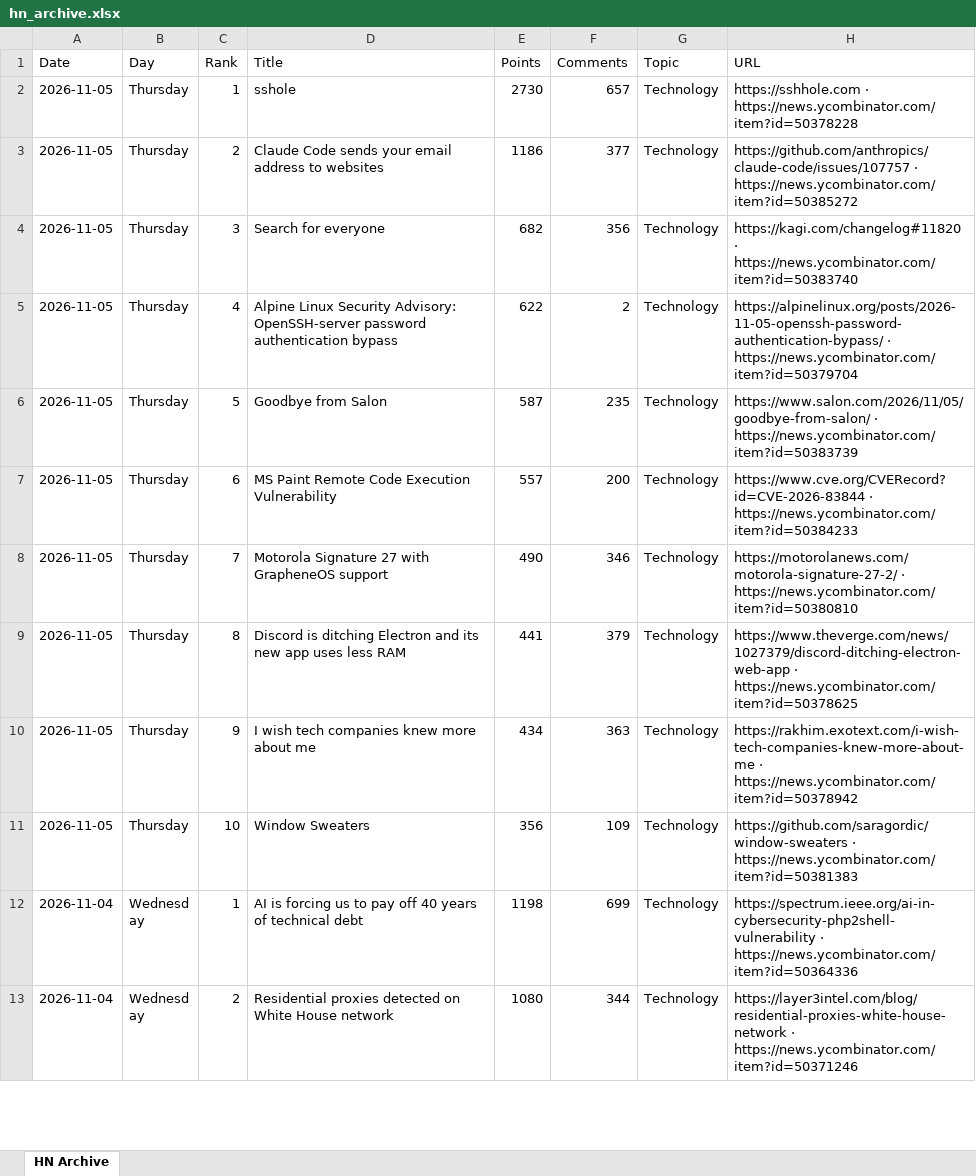
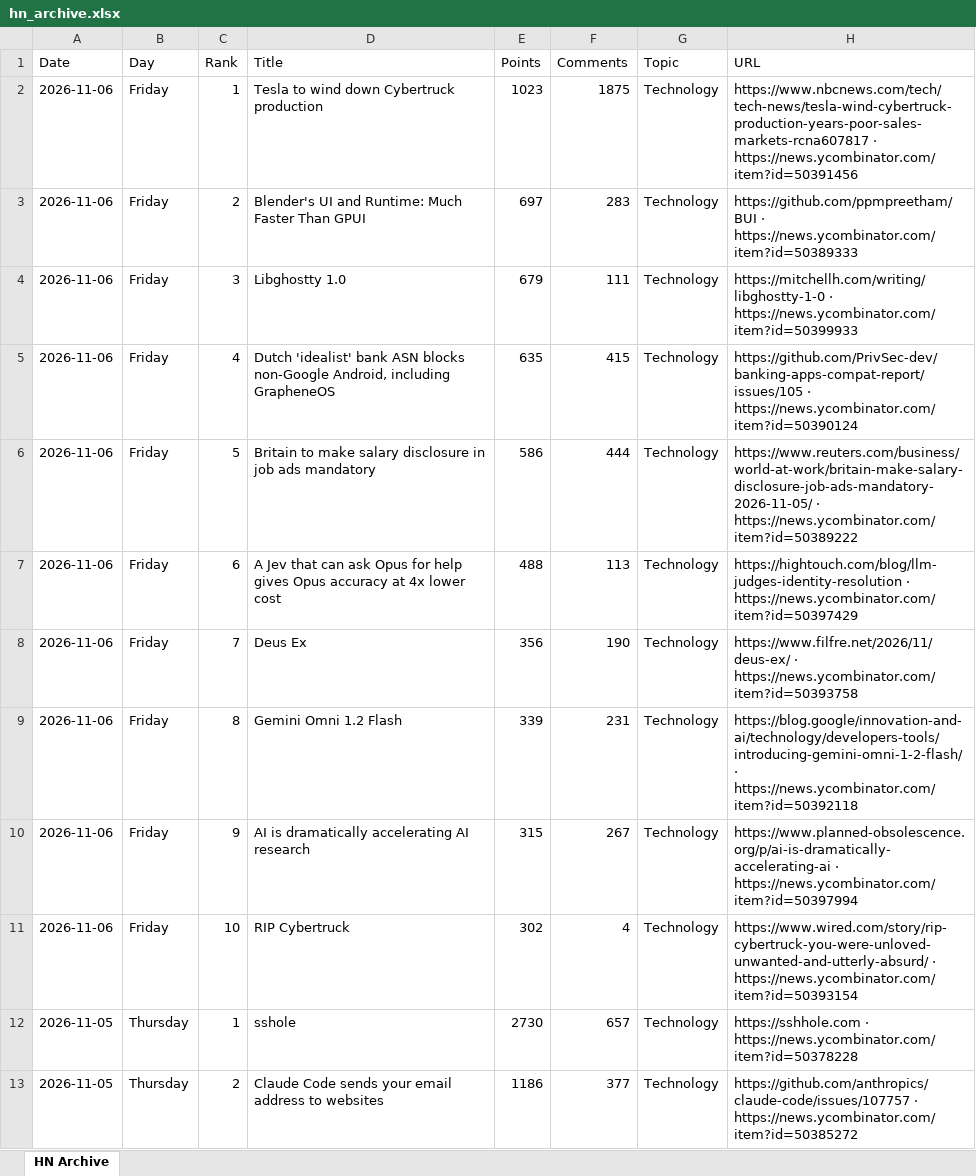
Before and after one commit to hankang156-eng/daily-digest, an Excel workbook: data/hn/hn_archive.xlsx, sheet HN Archive, drawn as a sheet; only a part is shown; the shorter side is filled out with more unchanged rows; values as stored, in another font and other column widths than the file's, no borders; the diff names each change by its address in the sheet, - before the commit and + after, or states it on an @@ line.

```diff
--- a/data/hn/hn_archive.xlsx (sheet HN Archive)
+++ b/data/hn/hn_archive.xlsx (sheet HN Archive)
+row 2: 2026-11-06 | Friday | 1 | Tesla to wind down Cybertruck production | 1023 | 1875 | Technology | https://www.nbcnews.com/tech/tech-news/tesla-wind-cybertruck-production-years-poor-sales-markets-rcna607817 · https://news.ycombinator.com/item?id=50391456
+row 3: 2026-11-06 | Friday | 2 | Blender's UI and Runtime: Much Faster Than GPUI | 697 | 283 | Technology | https://github.com/ppmpreetham/BUI · https://news.ycombinator.com/item?id=50389333
+row 4: 2026-11-06 | Friday | 3 | Libghostty 1.0 | 679 | 111 | Technology | https://mitchellh.com/writing/libghostty-1-0 · https://news.ycombinator.com/item?id=50399933
+row 5: 2026-11-06 | Friday | 4 | Dutch 'idealist' bank ASN blocks non-Google Android, including GrapheneOS | 635 | 415 | Technology | https://github.com/PrivSec-dev/banking-apps-compat-report/issues/105 · https://news.ycombinator.com/item?id=50390124
+row 6: 2026-11-06 | Friday | 5 | Britain to make salary disclosure in job ads mandatory | 586 | 444 | Technology | https://www.reuters.com/business/world-at-work/britain-make-salary-disclosure-job-ads-mandatory-2026-11-05/ · https://news.ycombinator.com/item?id=50389222
+row 7: 2026-11-06 | Friday | 6 | A Jev that can ask Opus for help gives Opus accuracy at 4x lower cost | 488 | 113 | Technology | https://hightouch.com/blog/llm-judges-identity-resolution · https://news.ycombinator.com/item?id=50397429
+row 8: 2026-11-06 | Friday | 7 | Deus Ex | 356 | 190 | Technology | https://www.filfre.net/2026/11/deus-ex/ · https://news.ycombinator.com/item?id=50393758
+row 9: 2026-11-06 | Friday | 8 | Gemini Omni 1.2 Flash | 339 | 231 | Technology | https://blog.google/innovation-and-ai/technology/developers-tools/introducing-gemini-omni-1-2-flash/ · https://news.ycombinator.com/item?id=50392118
+row 10: 2026-11-06 | Friday | 9 | AI is dramatically accelerating AI research | 315 | 267 | Technology | https://www.planned-obsolescence.org/p/ai-is-dramatically-accelerating-ai · https://news.ycombinator.com/item?id=50397994
+row 11: 2026-11-06 | Friday | 10 | RIP Cybertruck | 302 | 4 | Technology | https://www.wired.com/story/rip-cybertruck-you-were-unloved-unwanted-and-utterly-absurd/ · https://news.ycombinator.com/item?id=50393154
```
Also changed, not shown: data/digest_archives/dd_archive.xlsx, 10 other files.
